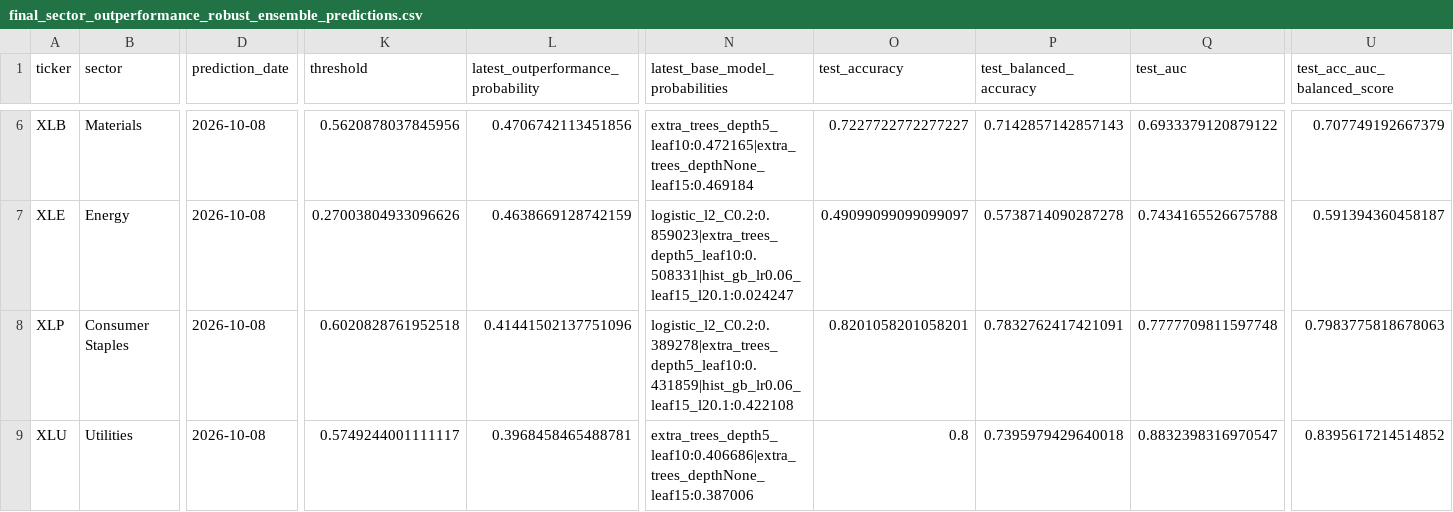
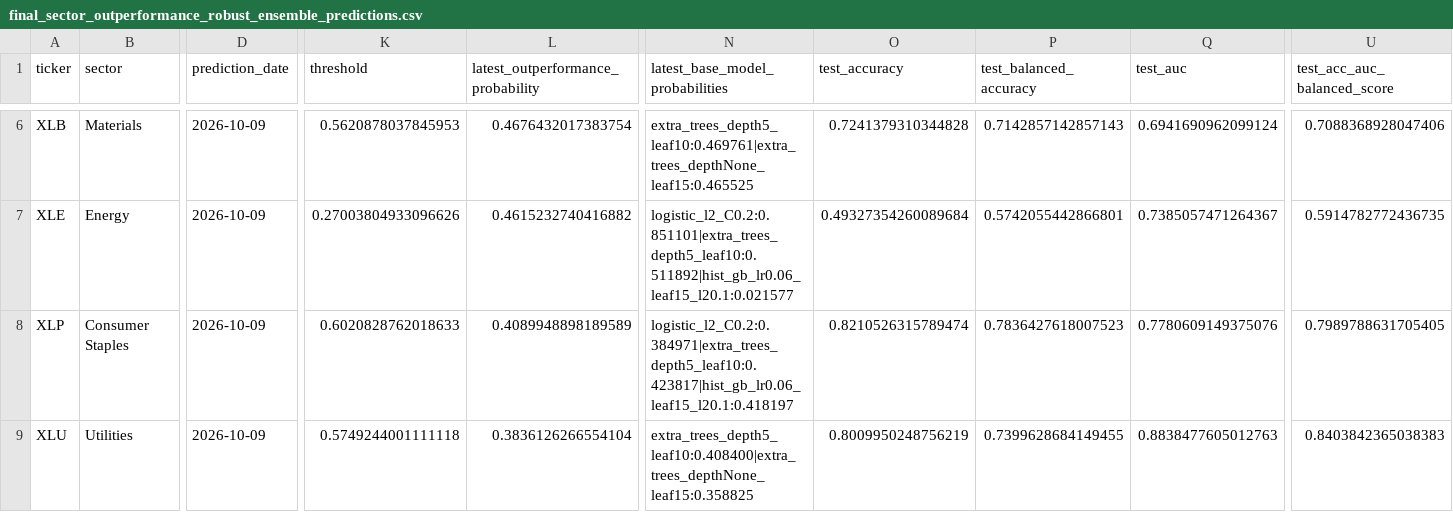
Before and after one commit to cjr2333333-afk/sector-etf-rotation-dashboard, a CSV file: final_sector_rotation_model/outputs/final_sector_outperformance_robust_ensemble_predictions.csv, drawn as a sheet; only a part is shown, gaps mark what is left out; the diff covers the shown part only; the diff names each change by its address in the sheet, - before the commit and + after, or states it on an @@ line.

```diff
--- a/final_sector_rotation_model/outputs/final_sector_outperformance_robust_ensemble_predictions.csv
+++ b/final_sector_rotation_model/outputs/final_sector_outperformance_robust_ensemble_predictions.csv
-D6:D9 (prediction_date): 2026-10-08
+D6:D9 (prediction_date): 2026-10-09
-K6 (threshold): 0.5620878037845956
+K6 (threshold): 0.5620878037845953
-L6: 0.4706742113451856
+L6: 0.4676432017383754
-N6 (latest_base_model_probabilities): extra_trees_depth5_leaf10:0.472165|extra_trees_depthNone_leaf15:0.469184
+N6 (latest_base_model_probabilities): extra_trees_depth5_leaf10:0.469761|extra_trees_depthNone_leaf15:0.465525
-O6 (test_accuracy): 0.7227722772277227
+O6 (test_accuracy): 0.7241379310344828
-Q6 (test_auc): 0.6933379120879122
+Q6 (test_auc): 0.6941690962099124
-U6 (test_acc_auc_balanced_score): 0.707749192667379
+U6 (test_acc_auc_balanced_score): 0.7088368928047406
-L7: 0.4638669128742159
+L7: 0.4615232740416882
-N7 (latest_base_model_probabilities): logistic_l2_C0.2:0.859023|extra_trees_depth5_leaf10:0.508331|hist_gb_lr0.06_leaf15_l20.1:0.024247
+N7 (latest_base_model_probabilities): logistic_l2_C0.2:0.851101|extra_trees_depth5_leaf10:0.511892|hist_gb_lr0.06_leaf15_l20.1:0.021577
-O7 (test_accuracy): 0.49099099099099097
+O7 (test_accuracy): 0.49327354260089684
-P7 (test_balanced_accuracy): 0.5738714090287278
+P7 (test_balanced_accuracy): 0.5742055442866801
-Q7 (test_auc): 0.7434165526675788
+Q7 (test_auc): 0.7385057471264367
-U7 (test_acc_auc_balanced_score): 0.591394360458187
+U7 (test_acc_auc_balanced_score): 0.5914782772436735
-K8 (threshold): 0.6020828761952518
+K8 (threshold): 0.6020828762018633
-L8: 0.41441502137751096
+L8: 0.4089948898189589
-N8 (latest_base_model_probabilities): logistic_l2_C0.2:0.389278|extra_trees_depth5_leaf10:0.431859|hist_gb_lr0.06_leaf15_l20.1:0.422108
+N8 (latest_base_model_probabilities): logistic_l2_C0.2:0.384971|extra_trees_depth5_leaf10:0.423817|hist_gb_lr0.06_leaf15_l20.1:0.418197
-O8 (test_accuracy): 0.8201058201058201
+O8 (test_accuracy): 0.8210526315789474
-P8 (test_balanced_accuracy): 0.7832762417421091
+P8 (test_balanced_accuracy): 0.7836427618007523
-Q8 (test_auc): 0.7777709811597748
+Q8 (test_auc): 0.7780609149375076
-U8 (test_acc_auc_balanced_score): 0.7983775818678063
+U8 (test_acc_auc_balanced_score): 0.7989788631705405
-K9 (threshold): 0.5749244001111117
+K9 (threshold): 0.5749244001111118
-L9: 0.3968458465488781
+L9: 0.3836126266554104
-N9 (latest_base_model_probabilities): extra_trees_depth5_leaf10:0.406686|extra_trees_depthNone_leaf15:0.387006
+N9 (latest_base_model_probabilities): extra_trees_depth5_leaf10:0.408400|extra_trees_depthNone_leaf15:0.358825
-O9 (test_accuracy): 0.8
+O9 (test_accuracy): 0.8009950248756219
-P9 (test_balanced_accuracy): 0.7395979429640018
+P9 (test_balanced_accuracy): 0.7399628684149455
-Q9 (test_auc): 0.8832398316970547
+Q9 (test_auc): 0.8838477605012763
-U9 (test_acc_auc_balanced_score): 0.8395617214514852
+U9 (test_acc_auc_balanced_score): 0.8403842365038383
```
Also changed, not shown: 43 edited cells elsewhere in this file, final_sector_rotation_model/outputs/live_yahoo_price_download.csv, sector_etf_streamlit_app/data/latest_industry_portfolio.csv, 11 other files.
